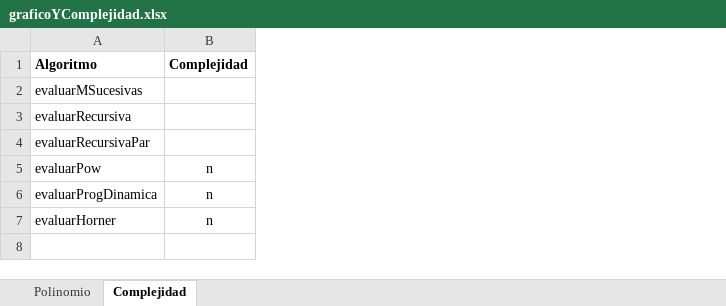
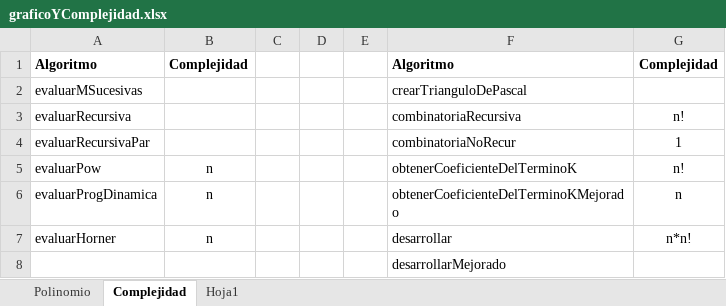
Before and after one commit to fedemarino37/ProgramacionAvanzada, an Excel workbook: TP3-Polinomio/graficoYComplejidad.xlsx, sheet Complejidad, drawn as a sheet; values as stored, in another font and other column widths than the file's, no borders; charts and pictures not drawn; the diff names each change by its address in the sheet, - before the commit and + after, or states it on an @@ line.

Commit message:
binomio de newton (complejidades)

```diff
--- a/TP3-Polinomio/graficoYComplejidad.xlsx (sheet Complejidad)
+++ b/TP3-Polinomio/graficoYComplejidad.xlsx (sheet Complejidad)
+sheet tab: Hoja1
+column C, empty
+column D, empty
+column E, empty
+column F, rows 1-7: Algoritmo | crearTrianguloDePascal | combinatoriaRecursiva | combinatoriaNoRecur | obtenerCoeficienteDelTerminoK | obtenerCoeficienteDelTerminoKMejorado | desarrollar
+column G, rows 1-7: Complejidad |  | n! | 1 | n! | n | n*n!
+row 8:  |  |  |  |  | desarrollarMejorado
```
Also changed, not shown: charts or pictures.
